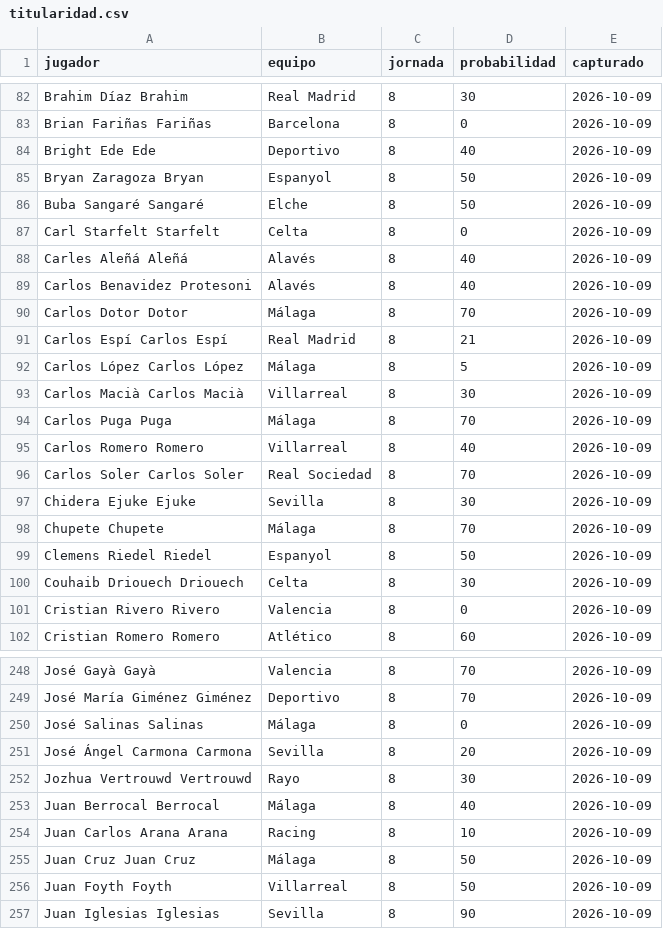
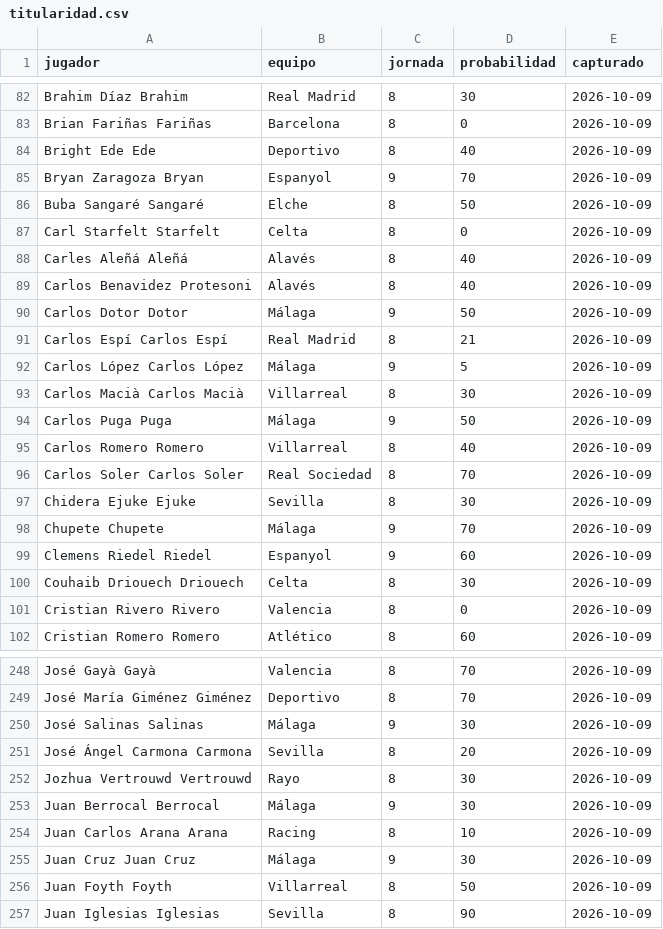
Before and after one commit to bqr3110/Mister-Data, a CSV file: datos/titularidad.csv, drawn as a sheet; only a part is shown, gaps mark what is left out; the diff covers the shown part only.

```diff
--- a/datos/titularidad.csv
+++ b/datos/titularidad.csv
@@ -84,3 +84,3 @@ Brian Fariñas Fariñas,Barcelona,8,0,2026-10-09
 Bright Ede Ede,Deportivo,8,40,2026-10-09
-Bryan Zaragoza Bryan,Espanyol,8,50,2026-10-09
+Bryan Zaragoza Bryan,Espanyol,9,70,2026-10-09
 Buba Sangaré Sangaré,Elche,8,50,2026-10-09
@@ -89,7 +89,7 @@ Carles Aleñá Aleñá,Alavés,8,40,2026-10-09
 Carlos Benavidez Protesoni,Alavés,8,40,2026-10-09
-Carlos Dotor Dotor,Málaga,8,70,2026-10-09
+Carlos Dotor Dotor,Málaga,9,50,2026-10-09
 Carlos Espí Carlos Espí,Real Madrid,8,21,2026-10-09
-Carlos López Carlos López,Málaga,8,5,2026-10-09
+Carlos López Carlos López,Málaga,9,5,2026-10-09
 Carlos Macià Carlos Macià,Villarreal,8,30,2026-10-09
-Carlos Puga Puga,Málaga,8,70,2026-10-09
+Carlos Puga Puga,Málaga,9,50,2026-10-09
 Carlos Romero Romero,Villarreal,8,40,2026-10-09
@@ -97,4 +97,4 @@ Carlos Soler Carlos Soler,Real Sociedad,8,70,2026-10-09
 Chidera Ejuke Ejuke,Sevilla,8,30,2026-10-09
-Chupete Chupete,Málaga,8,70,2026-10-09
-Clemens Riedel Riedel,Espanyol,8,50,2026-10-09
+Chupete Chupete,Málaga,9,70,2026-10-09
+Clemens Riedel Riedel,Espanyol,9,60,2026-10-09
 Couhaib Driouech Driouech,Celta,8,30,2026-10-09
@@ -249,8 +249,8 @@ José Gayà Gayà,Valencia,8,70,2026-10-09
 José María Giménez Giménez,Deportivo,8,70,2026-10-09
-José Salinas Salinas,Málaga,8,0,2026-10-09
+José Salinas Salinas,Málaga,9,30,2026-10-09
 José Ángel Carmona Carmona,Sevilla,8,20,2026-10-09
 Jozhua Vertrouwd Vertrouwd,Rayo,8,30,2026-10-09
-Juan Berrocal Berrocal,Málaga,8,40,2026-10-09
+Juan Berrocal Berrocal,Málaga,9,30,2026-10-09
 Juan Carlos Arana Arana,Racing,8,10,2026-10-09
-Juan Cruz Juan Cruz,Málaga,8,50,2026-10-09
+Juan Cruz Juan Cruz,Málaga,9,30,2026-10-09
 Juan Foyth Foyth,Villarreal,8,50,2026-10-09
```
Also changed, not shown: 59 edited cells elsewhere in this file, 1 other file.
